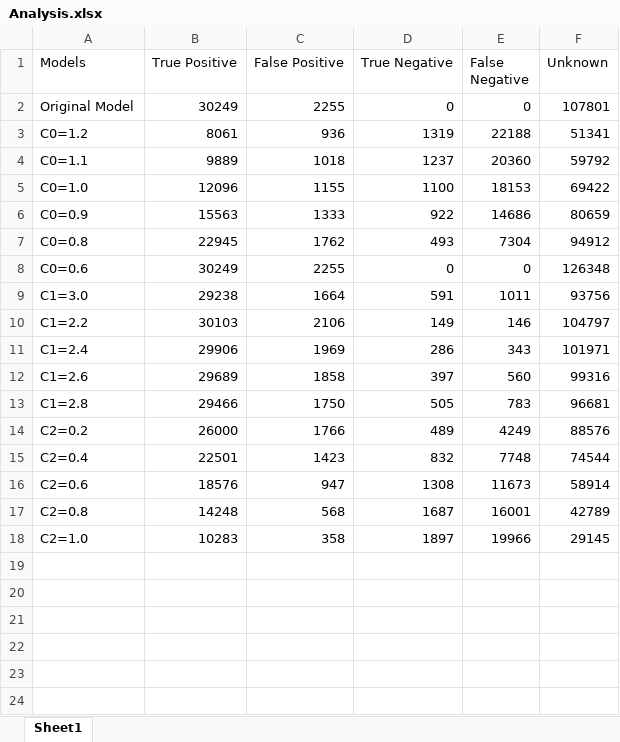
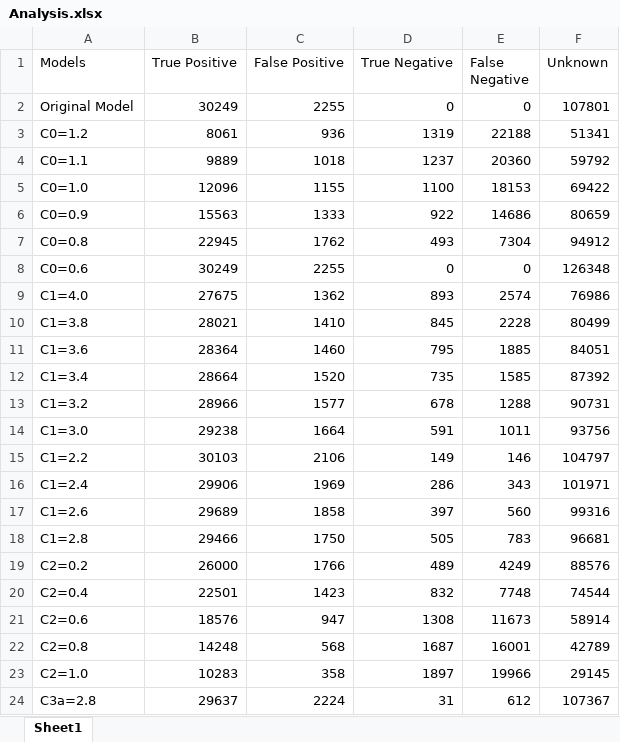
Before and after one commit to aadish/flexwin-analysis, an Excel workbook: code/Analysis.xlsx, sheet Sheet1, drawn as a sheet; values as stored, in another font and other column widths than the file's, no borders; the diff names each change by its address in the sheet, - before the commit and + after, or states it on an @@ line.

```diff
--- a/code/Analysis.xlsx (sheet Sheet1)
+++ b/code/Analysis.xlsx (sheet Sheet1)
+row 9: C1=4.0 | 27675 | 1362 | 893 | 2574 | 76986
+row 10: C1=3.8 | 28021 | 1410 | 845 | 2228 | 80499
+row 11: C1=3.6 | 28364 | 1460 | 795 | 1885 | 84051
+row 12: C1=3.4 | 28664 | 1520 | 735 | 1585 | 87392
+row 13: C1=3.2 | 28966 | 1577 | 678 | 1288 | 90731
+row 24: C3a=2.8 | 29637 | 2224 | 31 | 612 | 107367
```
Also changed, not shown: 11 other files.
